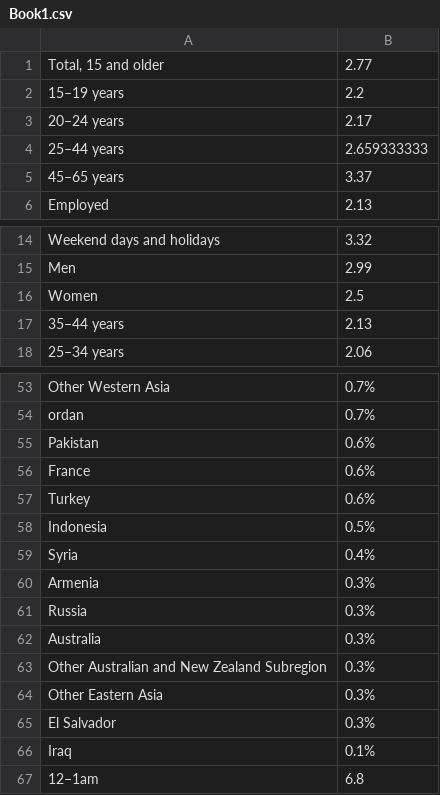
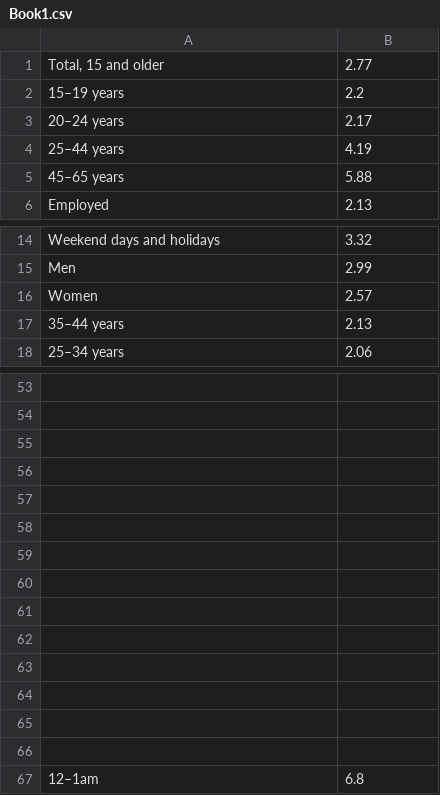
Before and after one commit to ddgae2/collect_census, a CSV file: Book1.csv, drawn as a sheet; only a part is shown, gaps mark what is left out; the diff covers the shown part only; the diff names each change by its address in the sheet, - before the commit and + after, or states it on an @@ line.

```diff
--- a/Book1.csv
+++ b/Book1.csv
-B4: 2.659333333
+B4: 4.19
-B5: 3.37
+B5: 5.88
-B16: 2.5
+B16: 2.57
-row 53: Other Western Asia | 0.7%
+row 53: (empty)
-row 54: ordan | 0.7%
+row 54: (empty)
-row 55: Pakistan | 0.6%
+row 55: (empty)
-row 56: France | 0.6%
+row 56: (empty)
-row 57: Turkey | 0.6%
+row 57: (empty)
-row 58: Indonesia | 0.5%
+row 58: (empty)
-row 59: Syria | 0.4%
+row 59: (empty)
-row 60: Armenia | 0.3%
+row 60: (empty)
-row 61: Russia | 0.3%
+row 61: (empty)
-row 62: Australia | 0.3%
+row 62: (empty)
-row 63: Other Australian and New Zealand Subregion | 0.3%
+row 63: (empty)
-row 64: Other Eastern Asia | 0.3%
+row 64: (empty)
-row 65: El Salvador | 0.3%
+row 65: (empty)
-row 66: Iraq | 0.1%
+row 66: (empty)
```
Also changed, not shown: 47 edited cells elsewhere in this file.
